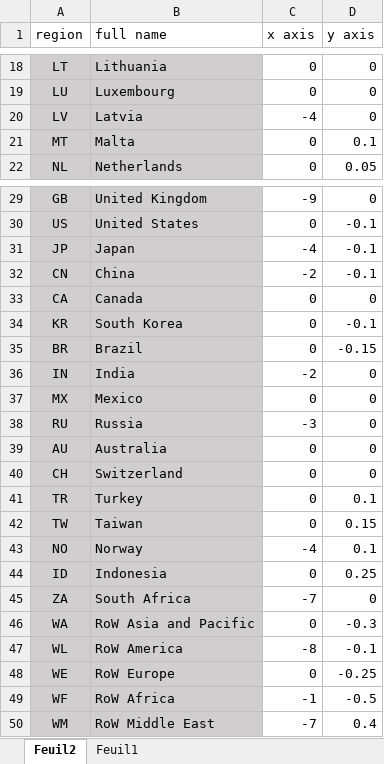
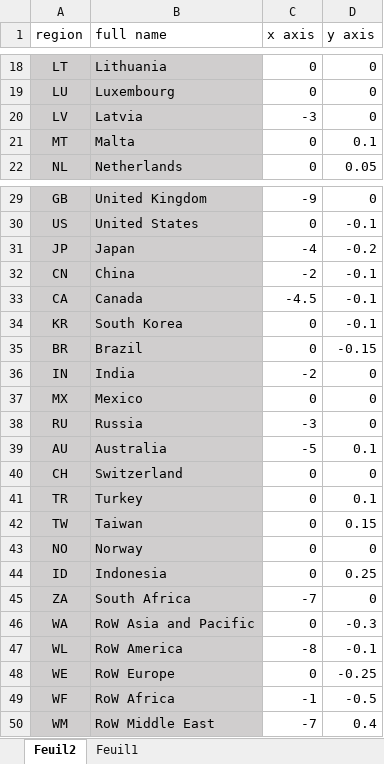
Before and after one commit to baptiste-an/Energy-and-HAQ, an Excel workbook: region names.xlsx, sheet Feuil2, drawn as a sheet; only a part is shown, gaps mark what is left out; values as stored, in another font and other column widths than the file's, no borders; the diff names each change by its address in the sheet, - before the commit and + after, or states it on an @@ line.

```diff
--- a/region names.xlsx (sheet Feuil2)
+++ b/region names.xlsx (sheet Feuil2)
-C20 (x axis): -4
+C20 (x axis): -3
-D31 (y axis): -0.1
+D31 (y axis): -0.2
-C33 (x axis): 0
+C33 (x axis): -4.5
-D33 (y axis): 0
+D33 (y axis): -0.1
-C39 (x axis): 0
+C39 (x axis): -5
-D39 (y axis): 0
+D39 (y axis): 0.1
-C43 (x axis): -4
+C43 (x axis): 0
-D43 (y axis): 0.1
+D43 (y axis): 0
```
Also changed, not shown: 7 other files.
